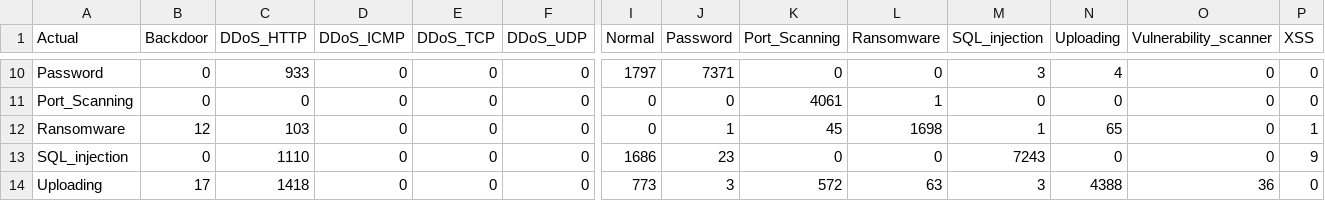
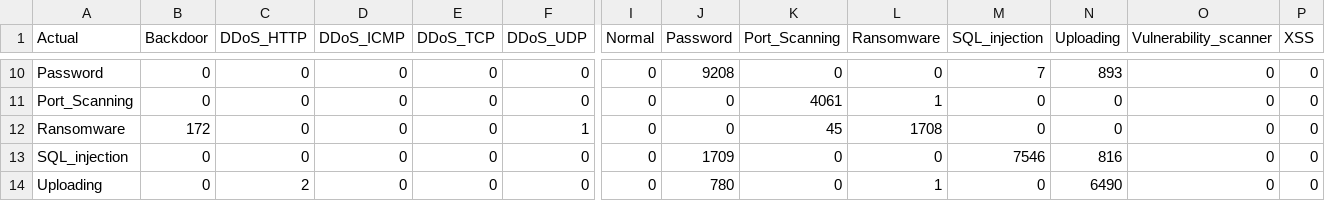
Before and after one commit to Tiago1Ribeiro/tabular_data_augmentation, a CSV file: results/conf_matrix/XGBoost_None.csv, drawn as a sheet; only a part is shown, gaps mark what is left out; the diff covers the shown part only; the diff names each change by its address in the sheet, - before the commit and + after, or states it on an @@ line.

```diff
--- a/results/conf_matrix/XGBoost_None.csv
+++ b/results/conf_matrix/XGBoost_None.csv
-C10 (DDoS_HTTP): 933
+C10 (DDoS_HTTP): 0
-I10 (Normal): 1797
+I10 (Normal): 0
-J10 (Password): 7371
+J10 (Password): 9208
-M10 (SQL_injection): 3
+M10 (SQL_injection): 7
-N10 (Uploading): 4
+N10 (Uploading): 893
-B12 (Backdoor): 12
+B12 (Backdoor): 172
-C12 (DDoS_HTTP): 103
+C12 (DDoS_HTTP): 0
-F12 (DDoS_UDP): 0
+F12 (DDoS_UDP): 1
-J12 (Password): 1
+J12 (Password): 0
-L12 (Ransomware): 1698
+L12 (Ransomware): 1708
-M12 (SQL_injection): 1
+M12 (SQL_injection): 0
-N12 (Uploading): 65
+N12 (Uploading): 0
-P12 (XSS): 1
+P12 (XSS): 0
-C13 (DDoS_HTTP): 1110
+C13 (DDoS_HTTP): 0
-I13 (Normal): 1686
+I13 (Normal): 0
-J13 (Password): 23
+J13 (Password): 1709
-M13 (SQL_injection): 7243
+M13 (SQL_injection): 7546
-N13 (Uploading): 0
+N13 (Uploading): 816
-P13 (XSS): 9
+P13 (XSS): 0
-B14 (Backdoor): 17
+B14 (Backdoor): 0
-C14 (DDoS_HTTP): 1418
+C14 (DDoS_HTTP): 2
-I14 (Normal): 773
+I14 (Normal): 0
-J14 (Password): 3
+J14 (Password): 780
-K14 (Port_Scanning): 572
+K14 (Port_Scanning): 0
-L14 (Ransomware): 63
+L14 (Ransomware): 1
-M14 (SQL_injection): 3
+M14 (SQL_injection): 0
-N14 (Uploading): 4388
+N14 (Uploading): 6490
-O14 (Vulnerability_scanner): 36
+O14 (Vulnerability_scanner): 0
```
Also changed, not shown: 44 edited cells elsewhere in this file, 11 other files.
